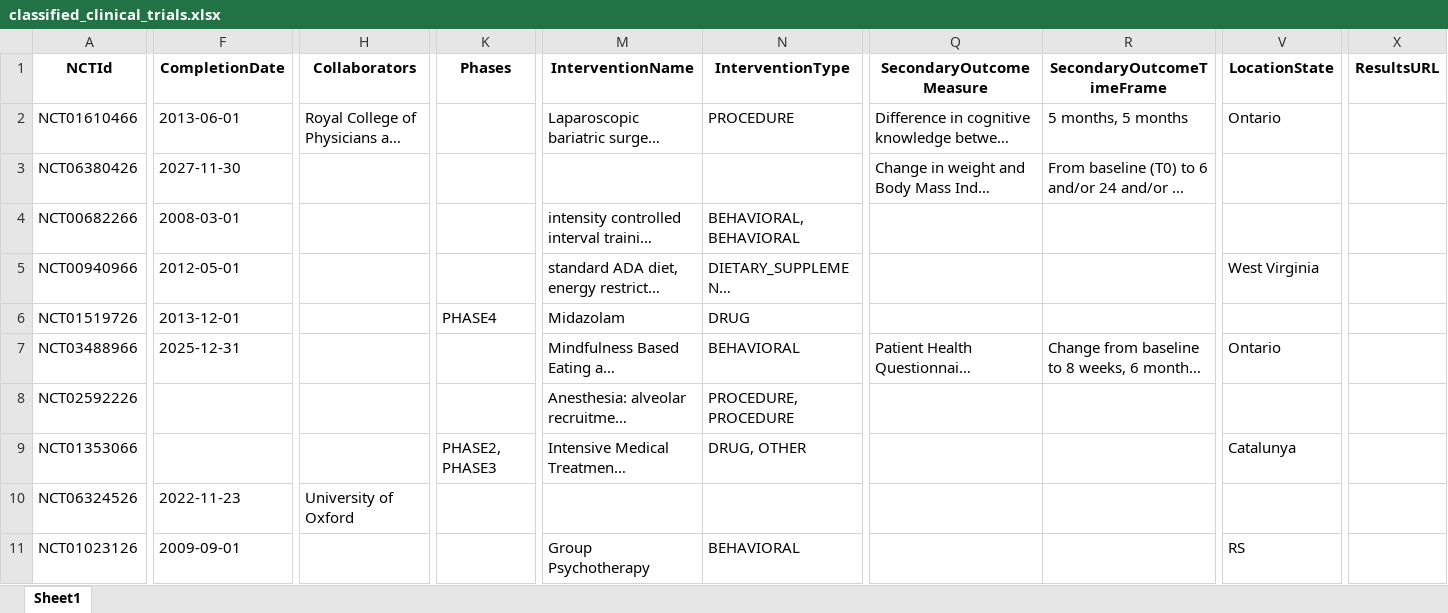
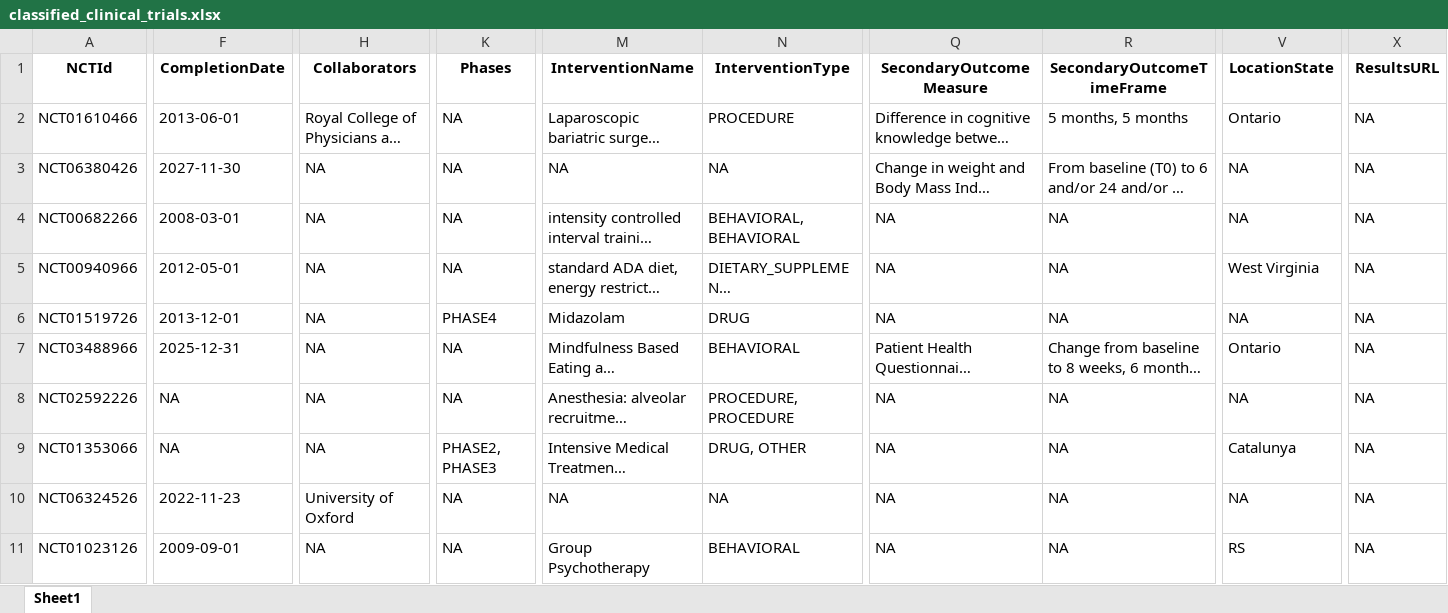
Before and after one commit to BhawnaY16/Drug-api, an Excel workbook: classified_clinical_trials.xlsx, sheet Sheet1, drawn as a sheet; only a part is shown, gaps mark what is left out; long unchanged cells end in …; values as stored, in another font and other column widths than the file's, no borders; the diff covers the shown part only; the diff names each change by its address in the sheet, - before the commit and + after, or states it on an @@ line.

Commit message:
Add files via upload

```diff
--- a/classified_clinical_trials.xlsx (sheet Sheet1)
+++ b/classified_clinical_trials.xlsx (sheet Sheet1)
-K2:K5 (Phases): (empty)
+K2:K5 (Phases): NA
-X2:X11 (ResultsURL): (empty)
+X2:X11 (ResultsURL): NA
-H3:H9 (Collaborators): (empty)
+H3:H9 (Collaborators): NA
-M3 (InterventionName): (empty)
+M3 (InterventionName): NA
-N3 (InterventionType): (empty)
+N3 (InterventionType): NA
-V3:V4 (LocationState): (empty)
+V3:V4 (LocationState): NA
-Q4:Q6 (SecondaryOutcomeMeasure): (empty)
+Q4:Q6 (SecondaryOutcomeMeasure): NA
-R4:R6 (SecondaryOutcomeTimeFrame): (empty)
+R4:R6 (SecondaryOutcomeTimeFrame): NA
-V6 (LocationState): (empty)
+V6 (LocationState): NA
-K7:K8 (Phases): (empty)
+K7:K8 (Phases): NA
-F8:F9 (CompletionDate): (empty)
+F8:F9 (CompletionDate): NA
-Q8:Q11 (SecondaryOutcomeMeasure): (empty)
+Q8:Q11 (SecondaryOutcomeMeasure): NA
-R8:R11 (SecondaryOutcomeTimeFrame): (empty)
+R8:R11 (SecondaryOutcomeTimeFrame): NA
-V8 (LocationState): (empty)
+V8 (LocationState): NA
-K10:K11 (Phases): (empty)
+K10:K11 (Phases): NA
-M10 (InterventionName): (empty)
+M10 (InterventionName): NA
-N10 (InterventionType): (empty)
+N10 (InterventionType): NA
-V10 (LocationState): (empty)
+V10 (LocationState): NA
-H11 (Collaborators): (empty)
+H11 (Collaborators): NA
```
Also changed, not shown: 407 edited cells elsewhere in this sheet.
